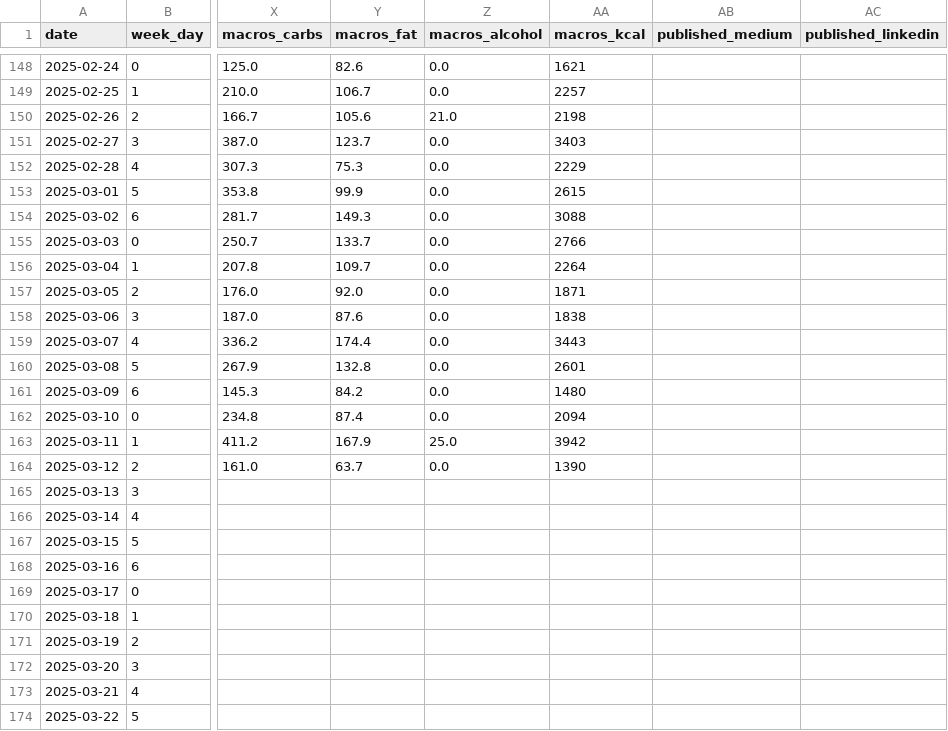
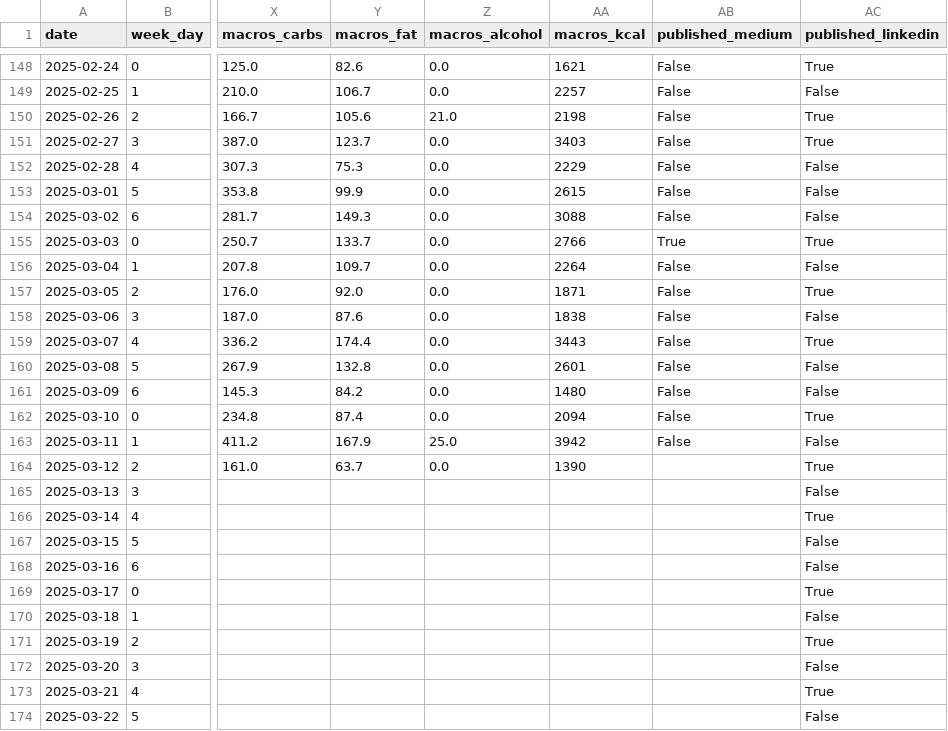
Before and after one commit to KamilMatejuk/Articles, a CSV file: Other/The Winter Arc - exploratory data analysis/data.csv, drawn as a sheet; only a part is shown, gaps mark what is left out; the diff covers the shown part only; the diff names each change by its address in the sheet, - before the commit and + after, or states it on an @@ line.

```diff
--- a/Other/The Winter Arc - exploratory data analysis/data.csv
+++ b/Other/The Winter Arc - exploratory data analysis/data.csv
-AB148:AB154 (published_medium): (empty)
+AB148:AB154 (published_medium): False
-AC148 (published_linkedin): (empty)
+AC148 (published_linkedin): True
-AC149 (published_linkedin): (empty)
+AC149 (published_linkedin): False
-AC150:AC151 (published_linkedin): (empty)
+AC150:AC151 (published_linkedin): True
-AC152:AC154 (published_linkedin): (empty)
+AC152:AC154 (published_linkedin): False
-AB155 (published_medium): (empty)
+AB155 (published_medium): True
-AC155 (published_linkedin): (empty)
+AC155 (published_linkedin): True
-AB156:AB163 (published_medium): (empty)
+AB156:AB163 (published_medium): False
-AC156 (published_linkedin): (empty)
+AC156 (published_linkedin): False
-AC157 (published_linkedin): (empty)
+AC157 (published_linkedin): True
-AC158 (published_linkedin): (empty)
+AC158 (published_linkedin): False
-AC159 (published_linkedin): (empty)
+AC159 (published_linkedin): True
-AC160:AC161 (published_linkedin): (empty)
+AC160:AC161 (published_linkedin): False
-AC162 (published_linkedin): (empty)
+AC162 (published_linkedin): True
-AC163 (published_linkedin): (empty)
+AC163 (published_linkedin): False
-AC164 (published_linkedin): (empty)
+AC164 (published_linkedin): True
-AC165 (published_linkedin): (empty)
+AC165 (published_linkedin): False
-AC166 (published_linkedin): (empty)
+AC166 (published_linkedin): True
-AC167:AC168 (published_linkedin): (empty)
+AC167:AC168 (published_linkedin): False
-AC169 (published_linkedin): (empty)
+AC169 (published_linkedin): True
-AC170 (published_linkedin): (empty)
+AC170 (published_linkedin): False
-AC171 (published_linkedin): (empty)
+AC171 (published_linkedin): True
-AC172 (published_linkedin): (empty)
+AC172 (published_linkedin): False
-AC173 (published_linkedin): (empty)
+AC173 (published_linkedin): True
-AC174 (published_linkedin): (empty)
+AC174 (published_linkedin): False
```
Also changed, not shown: 117 edited cells elsewhere in this file.
